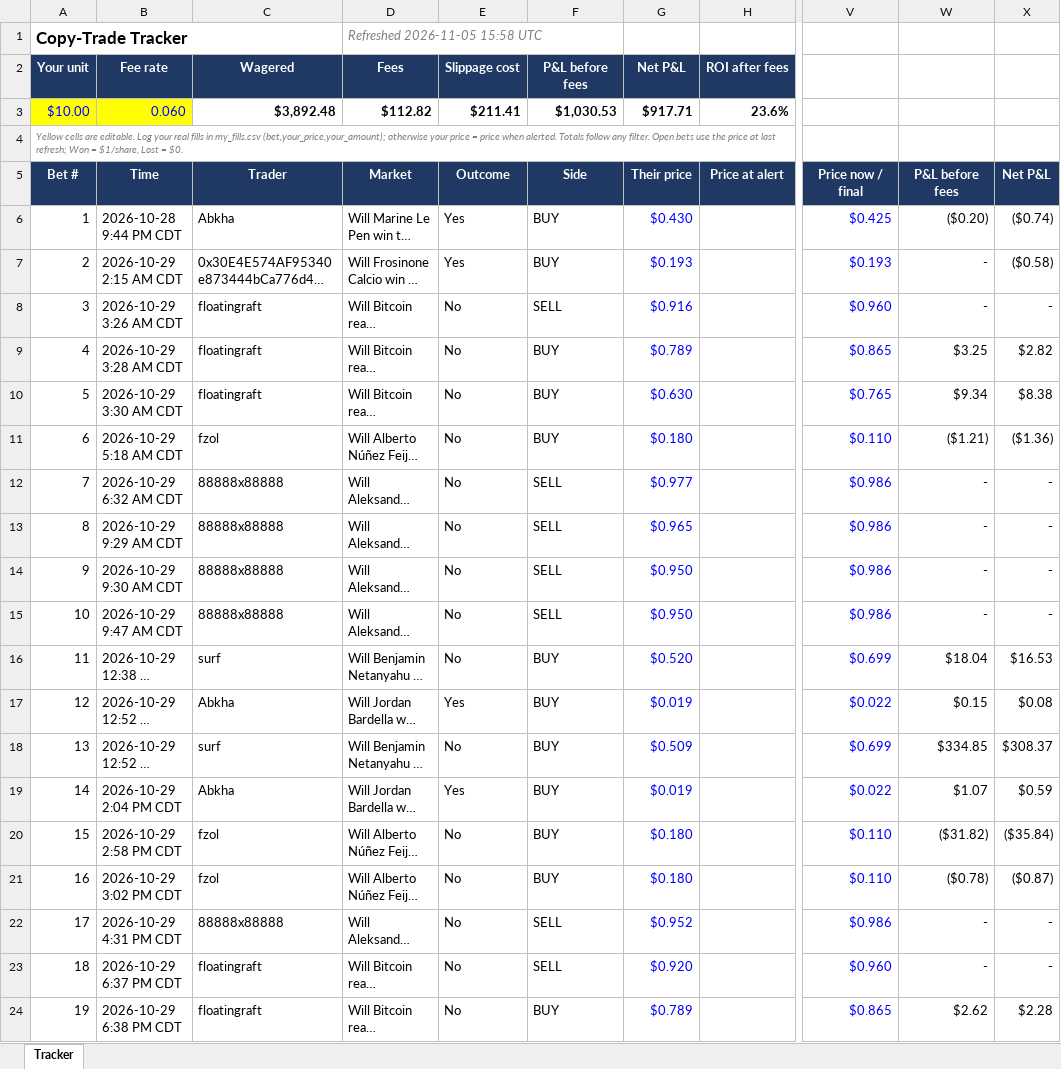
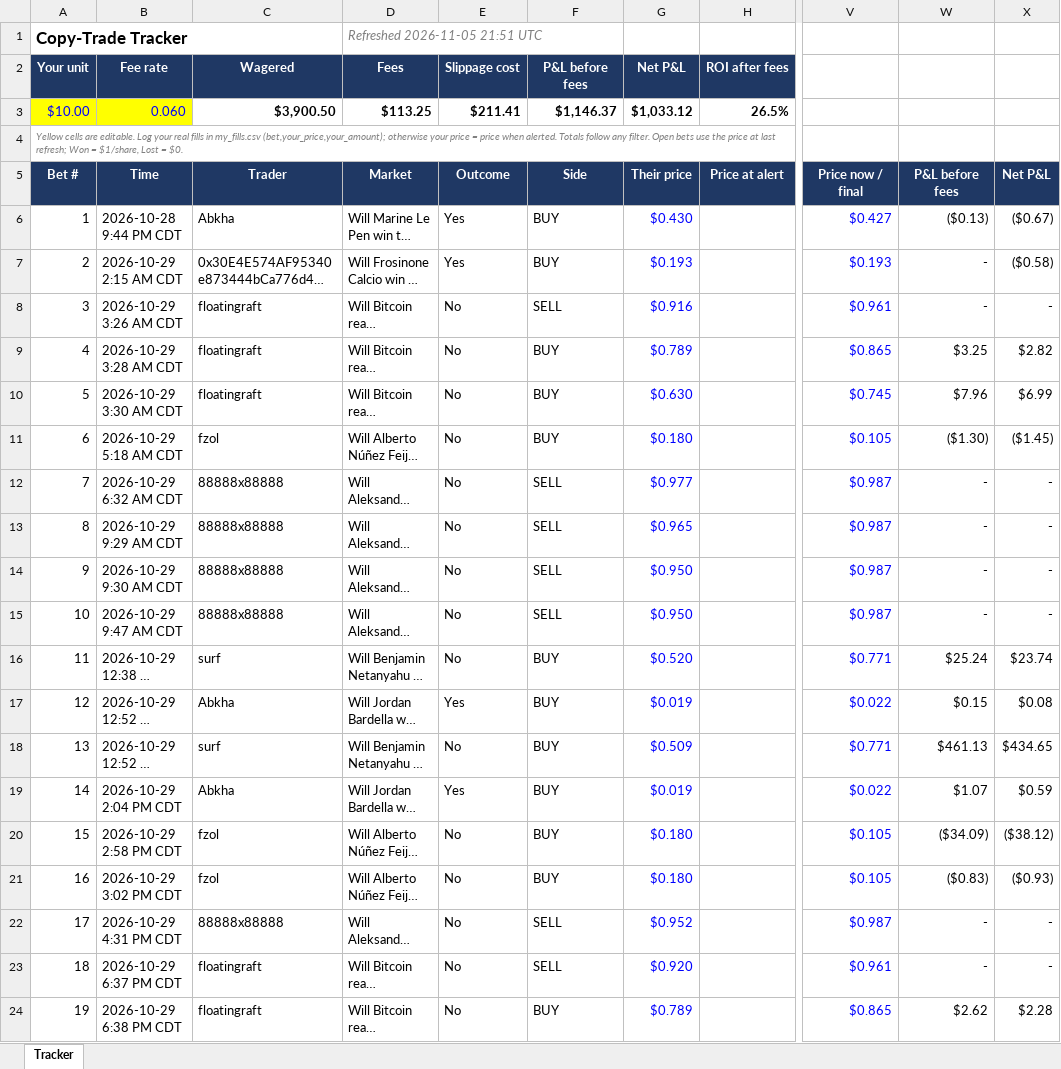
Before and after one commit to domc47/bethub, an Excel workbook: copy_tracker.xlsx, sheet Tracker, drawn as a sheet; only a part is shown, gaps mark what is left out; long unchanged cells end in …; values as stored, in another font and other column widths than the file's, no borders; charts and pictures not drawn; the diff covers the shown part only; the diff names each change by its address in the sheet, - before the commit and + after, or states it on an @@ line.

```diff
--- a/copy_tracker.xlsx (sheet Tracker)
+++ b/copy_tracker.xlsx (sheet Tracker)
-D1 (Market): Refreshed 2026-11-05 15:58 UTC
+D1 (Market): Refreshed 2026-11-05 21:51 UTC
-C3 (Trader): $3,892.48
+C3 (Trader): $3,900.50
-D3 (Market): $112.82
+D3 (Market): $113.25
-F3 (Side): $1,030.53
+F3 (Side): $1,146.37
-G3 (Their price): $917.71
+G3 (Their price): $1,033.12
-H3 (Price at alert): 23.6%
+H3 (Price at alert): 26.5%
-V6 (Price now / final): $0.425
+V6 (Price now / final): $0.427
-W6 (P&L before fees): ($0.20)
+W6 (P&L before fees): ($0.13)
-X6 (Net P&L): ($0.74)
+X6 (Net P&L): ($0.67)
-V8 (Price now / final): $0.960
+V8 (Price now / final): $0.961
-V10 (Price now / final): $0.765
+V10 (Price now / final): $0.745
-W10 (P&L before fees): $9.34
+W10 (P&L before fees): $7.96
-X10 (Net P&L): $8.38
+X10 (Net P&L): $6.99
-V11 (Price now / final): $0.110
+V11 (Price now / final): $0.105
-W11 (P&L before fees): ($1.21)
+W11 (P&L before fees): ($1.30)
-X11 (Net P&L): ($1.36)
+X11 (Net P&L): ($1.45)
-V12:V15 (Price now / final): $0.986
+V12:V15 (Price now / final): $0.987
-V16 (Price now / final): $0.699
+V16 (Price now / final): $0.771
-W16 (P&L before fees): $18.04
+W16 (P&L before fees): $25.24
-X16 (Net P&L): $16.53
+X16 (Net P&L): $23.74
-V18 (Price now / final): $0.699
+V18 (Price now / final): $0.771
-W18 (P&L before fees): $334.85
+W18 (P&L before fees): $461.13
-X18 (Net P&L): $308.37
+X18 (Net P&L): $434.65
-V20:V21 (Price now / final): $0.110
+V20:V21 (Price now / final): $0.105
-W20 (P&L before fees): ($31.82)
+W20 (P&L before fees): ($34.09)
-X20 (Net P&L): ($35.84)
+X20 (Net P&L): ($38.12)
-W21 (P&L before fees): ($0.78)
+W21 (P&L before fees): ($0.83)
-X21 (Net P&L): ($0.87)
+X21 (Net P&L): ($0.93)
-V22 (Price now / final): $0.986
+V22 (Price now / final): $0.987
-V23 (Price now / final): $0.960
+V23 (Price now / final): $0.961
```
Also changed, not shown: 1 added row and 46 edited cells elsewhere in this sheet, formulas that keep their value, hidden cells.
